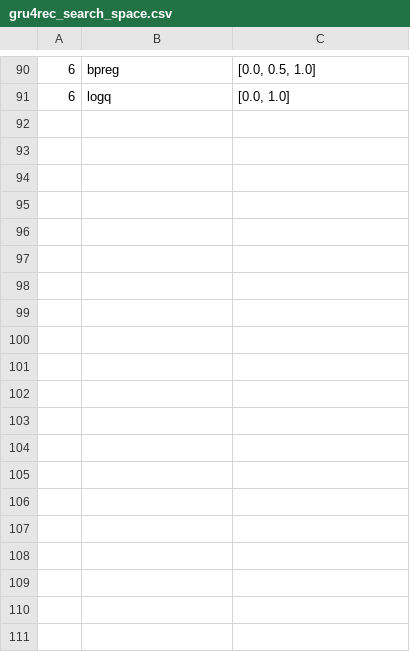
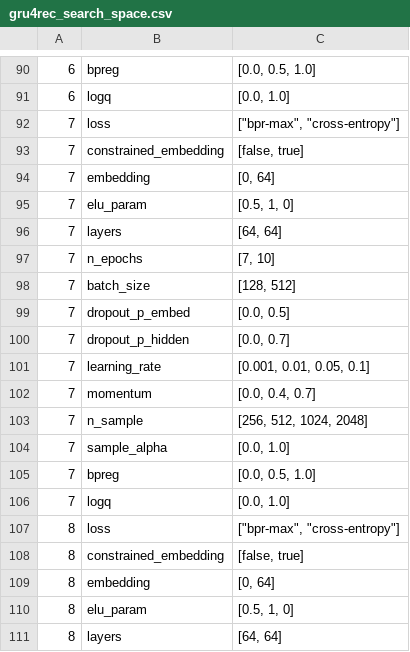
Before and after one commit to Laura-Legat/Practical-Work-AI, a CSV file: results/gru4rec_search_space.csv, drawn as a sheet; only a part is shown, gaps mark what is left out; the diff covers the shown part only; the diff names each change by its address in the sheet, - before the commit and + after, or states it on an @@ line.

```diff
--- a/results/gru4rec_search_space.csv
+++ b/results/gru4rec_search_space.csv
+row 92: 7 | loss | ["bpr-max", "cross-entropy"]
+row 93: 7 | constrained_embedding | [false, true]
+row 94: 7 | embedding | [0, 64]
+row 95: 7 | elu_param | [0.5, 1, 0]
+row 96: 7 | layers | [64, 64]
+row 97: 7 | n_epochs | [7, 10]
+row 98: 7 | batch_size | [128, 512]
+row 99: 7 | dropout_p_embed | [0.0, 0.5]
+row 100: 7 | dropout_p_hidden | [0.0, 0.7]
+row 101: 7 | learning_rate | [0.001, 0.01, 0.05, 0.1]
+row 102: 7 | momentum | [0.0, 0.4, 0.7]
+row 103: 7 | n_sample | [256, 512, 1024, 2048]
+row 104: 7 | sample_alpha | [0.0, 1.0]
+row 105: 7 | bpreg | [0.0, 0.5, 1.0]
+row 106: 7 | logq | [0.0, 1.0]
+row 107: 8 | loss | ["bpr-max", "cross-entropy"]
+row 108: 8 | constrained_embedding | [false, true]
+row 109: 8 | embedding | [0, 64]
+row 110: 8 | elu_param | [0.5, 1, 0]
+row 111: 8 | layers | [64, 64]
```
Also changed, not shown: 40 added rows elsewhere in this file, results/optuna_vis_gru4rec.csv, 1 other file.
